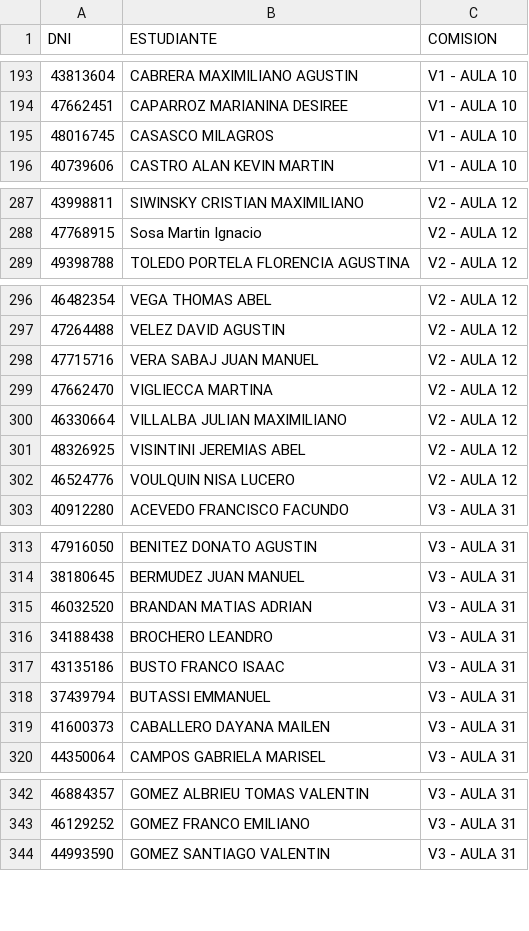
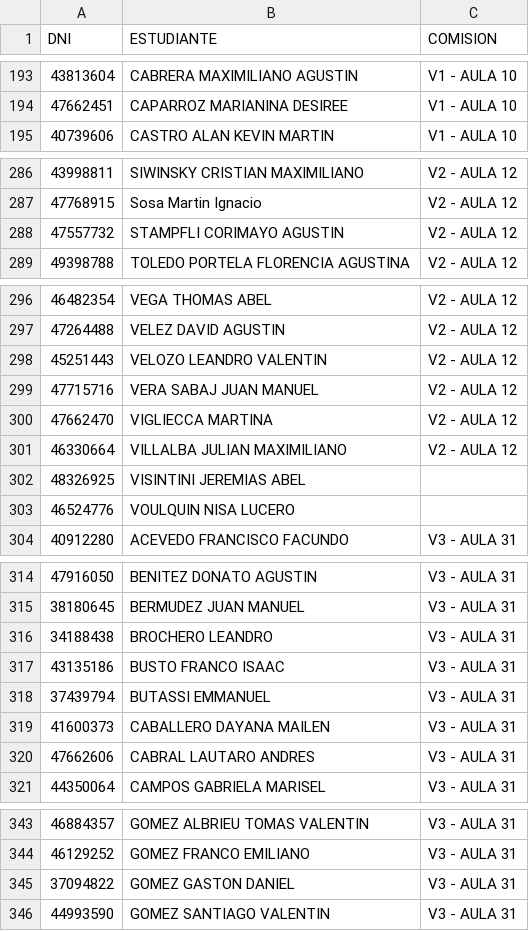
Before and after one commit to eugediazz/ingreso_famaf, a CSV file: 2C_2025/listado.csv, drawn as a sheet; only a part is shown, gaps mark what is left out; the diff covers the shown part only.

Commit message:
Add files via upload

```diff
--- a/2C_2025/listado.csv
+++ b/2C_2025/listado.csv
@@ -194,3 +194,2 @@ DNI,ESTUDIANTE,COMISION
 47662451,CAPARROZ MARIANINA DESIREE,V1 - AULA 10
-48016745,CASASCO MILAGROS,V1 - AULA 10
 40739606,CASTRO ALAN KEVIN MARTIN,V1 - AULA 10
@@ -288,2 +287,3 @@ DNI,ESTUDIANTE,COMISION
 47768915,Sosa Martin Ignacio,V2 - AULA 12
+47557732,STAMPFLI CORIMAYO AGUSTIN,V2 - AULA 12
 49398788,TOLEDO PORTELA FLORENCIA AGUSTINA,V2 - AULA 12
@@ -297,2 +297,3 @@ DNI,ESTUDIANTE,COMISION
 47264488,VELEZ DAVID AGUSTIN,V2 - AULA 12
+45251443,VELOZO LEANDRO VALENTIN,V2 - AULA 12
 47715716,VERA SABAJ JUAN MANUEL,V2 - AULA 12
@@ -300,4 +301,4 @@ DNI,ESTUDIANTE,COMISION
 46330664,VILLALBA JULIAN MAXIMILIANO,V2 - AULA 12
-48326925,VISINTINI JEREMIAS ABEL,V2 - AULA 12
-46524776,VOULQUIN NISA LUCERO,V2 - AULA 12
+48326925,VISINTINI JEREMIAS ABEL,
+46524776,VOULQUIN NISA LUCERO,
 40912280,ACEVEDO FRANCISCO FACUNDO,V3 - AULA 31
@@ -314,3 +315,2 @@ DNI,ESTUDIANTE,COMISION
 38180645,BERMUDEZ JUAN MANUEL,V3 - AULA 31
-46032520,BRANDAN MATIAS ADRIAN,V3 - AULA 31
 34188438,BROCHERO LEANDRO,V3 - AULA 31
@@ -319,2 +319,3 @@ DNI,ESTUDIANTE,COMISION
 41600373,CABALLERO DAYANA MAILEN,V3 - AULA 31
+47662606,CABRAL LAUTARO ANDRES,V3 - AULA 31
 44350064,CAMPOS GABRIELA MARISEL,V3 - AULA 31
@@ -343,2 +344,3 @@ DNI,ESTUDIANTE,COMISION
 46129252,GOMEZ FRANCO EMILIANO,V3 - AULA 31
+37094822,GOMEZ GASTON DANIEL,V3 - AULA 31
 44993590,GOMEZ SANTIAGO VALENTIN,V3 - AULA 31
```
Also changed, not shown: 2 added rows elsewhere in this file.
